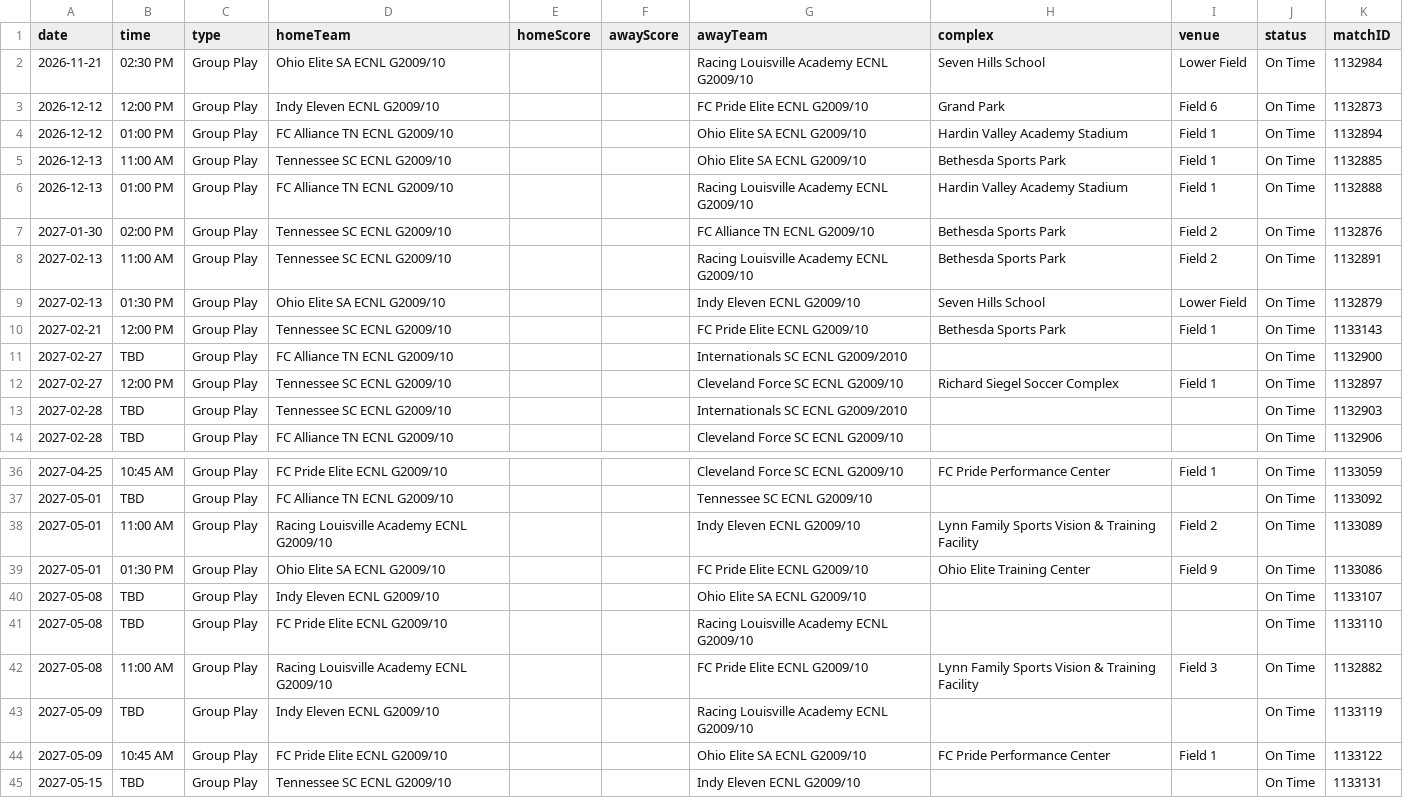
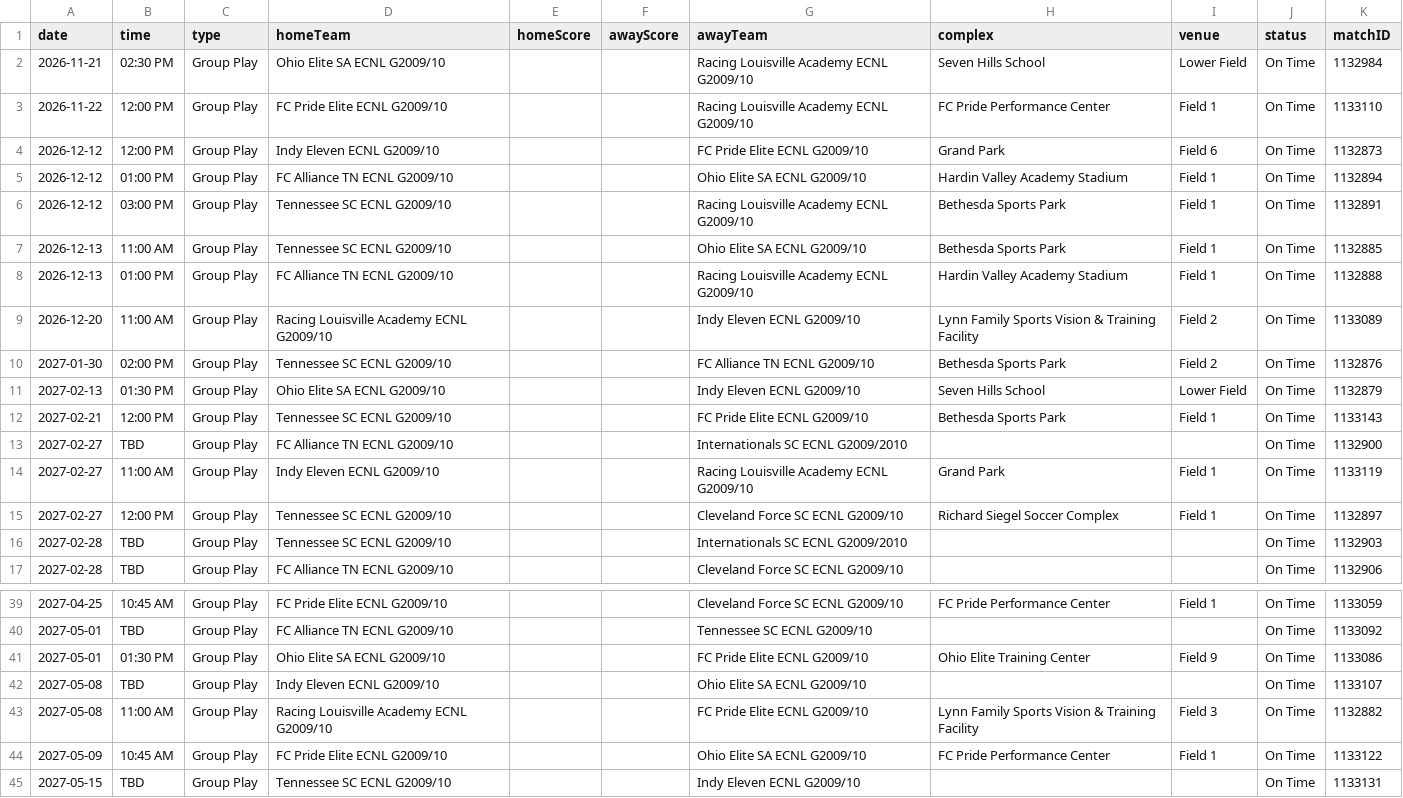
Before and after one commit to NextOneTwoLabs/ecnl-dashboard, a CSV file: export/2026-27/Ohio-Valley/GU17-SOUTH.schedule.csv, drawn as a sheet; only a part is shown, gaps mark what is left out; removed rows and columns are numbered as before the commit, all else as after; the diff names each change by its address in the sheet, - before the commit and + after, or states it on an @@ line.

```diff
--- a/export/2026-27/Ohio-Valley/GU17-SOUTH.schedule.csv
+++ b/export/2026-27/Ohio-Valley/GU17-SOUTH.schedule.csv
+row 3: 2026-11-22 | 12:00 PM | Group Play | FC Pride Elite ECNL G2009/10 |  |  | Racing Louisville Academy ECNL G2009/10 | FC Pride Performance Center | Field 1 | On Time | 1133110
+row 6: 2026-12-12 | 03:00 PM | Group Play | Tennessee SC ECNL G2009/10 |  |  | Racing Louisville Academy ECNL G2009/10 | Bethesda Sports Park | Field 1 | On Time | 1132891
+row 9: 2026-12-20 | 11:00 AM | Group Play | Racing Louisville Academy ECNL G2009/10 |  |  | Indy Eleven ECNL G2009/10 | Lynn Family Sports Vision & Training Facility | Field 2 | On Time | 1133089
-row 8: 2027-02-13 | 11:00 AM | Group Play | Tennessee SC ECNL G2009/10 |  |  | Racing Louisville Academy ECNL G2009/10 | Bethesda Sports Park | Field 2 | On Time | 1132891
+row 14: 2027-02-27 | 11:00 AM | Group Play | Indy Eleven ECNL G2009/10 |  |  | Racing Louisville Academy ECNL G2009/10 | Grand Park | Field 1 | On Time | 1133119
-row 38: 2027-05-01 | 11:00 AM | Group Play | Racing Louisville Academy ECNL G2009/10 |  |  | Indy Eleven ECNL G2009/10 | Lynn Family Sports Vision & Training Facility | Field 2 | On Time | 1133089
-row 41: 2027-05-08 | TBD | Group Play | FC Pride Elite ECNL G2009/10 |  |  | Racing Louisville Academy ECNL G2009/10 |  |  | On Time | 1133110
-row 43: 2027-05-09 | TBD | Group Play | Indy Eleven ECNL G2009/10 |  |  | Racing Louisville Academy ECNL G2009/10 |  |  | On Time | 1133119
```
Also changed, not shown: export/2026-27/Ohio-Valley/GU15-SOUTH.schedule.csv, export/2026-27/Ohio-Valley/GU16-SOUTH.schedule.csv, 19 other files.
